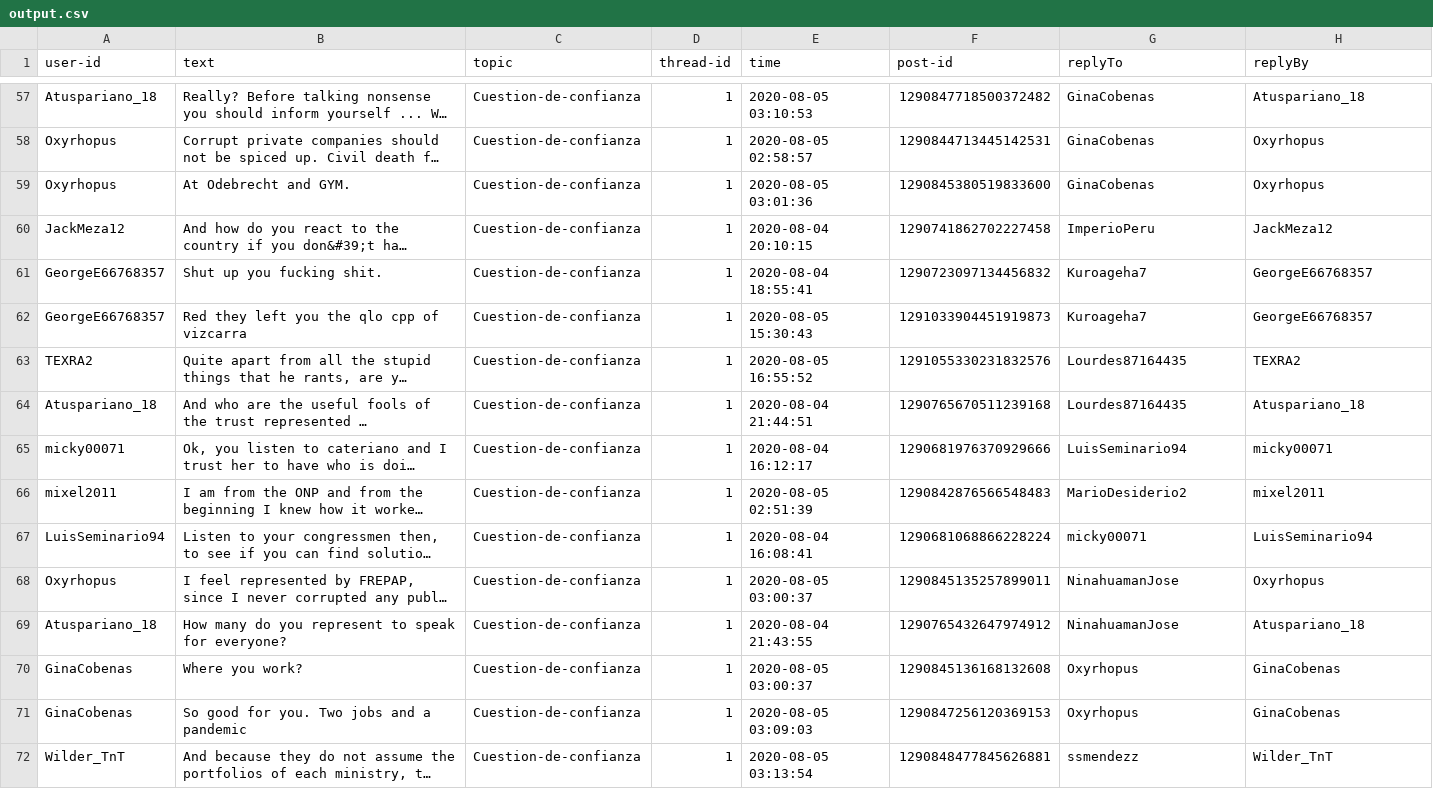
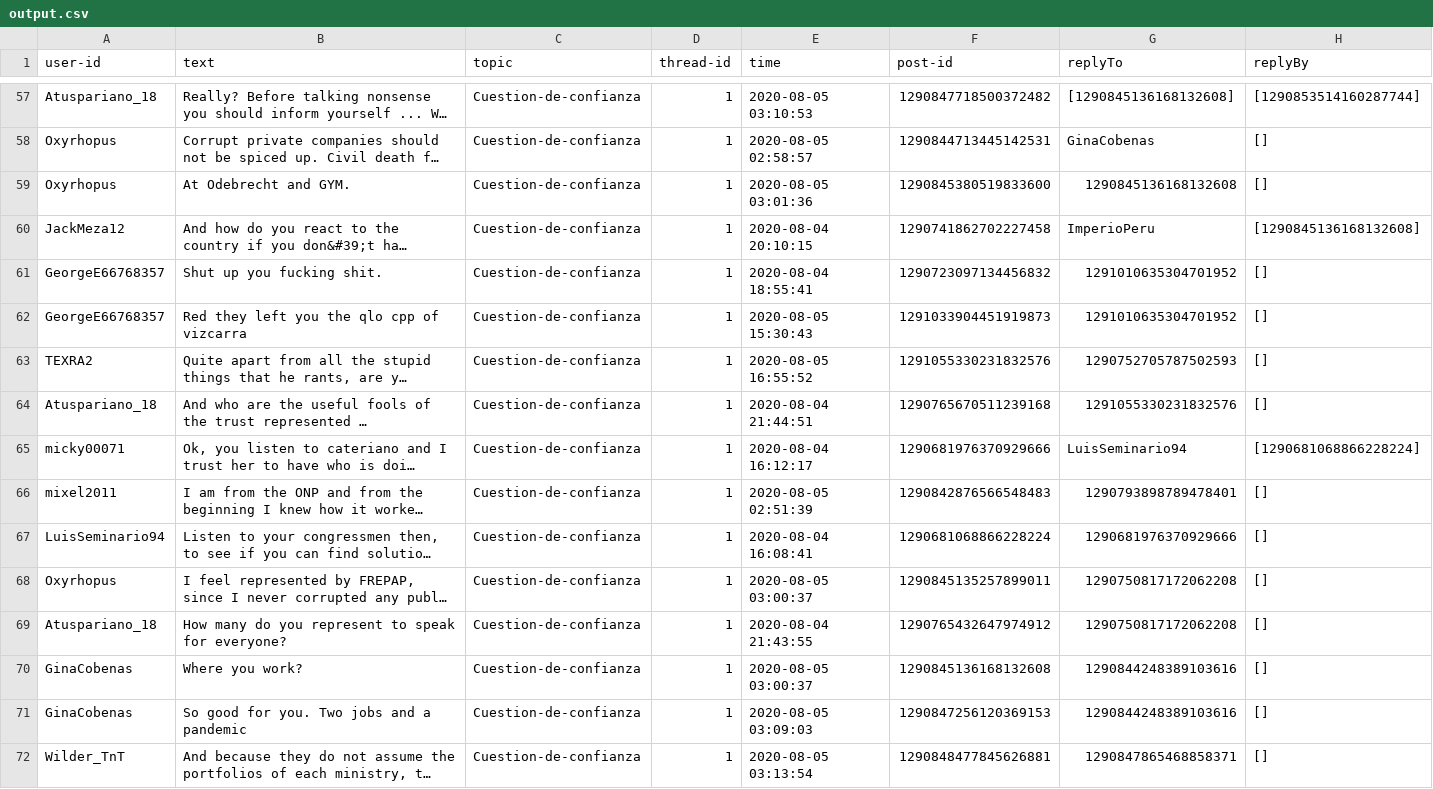
Before and after one commit to JCarlosSL/discussion_opinion_analysis, a CSV file: generate-data/thread1/output.csv, drawn as a sheet; only a part is shown, gaps mark what is left out; long unchanged cells end in …; the diff covers the shown part only; the diff names each change by its address in the sheet, - before the commit and + after, or states it on an @@ line.

```diff
--- a/generate-data/thread1/output.csv
+++ b/generate-data/thread1/output.csv
-G57 (replyTo): GinaCobenas
+G57 (replyTo): [1290845136168132608]
-H57 (replyBy): Atuspariano_18
+H57 (replyBy): [1290853514160287744]
-H58:H59 (replyBy): Oxyrhopus
+H58:H59 (replyBy): []
-G59 (replyTo): GinaCobenas
+G59 (replyTo): 1290845136168132608
-H60 (replyBy): JackMeza12
+H60 (replyBy): [1290845136168132608]
-G61:G62 (replyTo): Kuroageha7
+G61:G62 (replyTo): 1291010635304701952
-H61:H62 (replyBy): GeorgeE66768357
+H61:H62 (replyBy): []
-G63 (replyTo): Lourdes87164435
+G63 (replyTo): 1290752705787502593
-H63 (replyBy): TEXRA2
+H63 (replyBy): []
-G64 (replyTo): Lourdes87164435
+G64 (replyTo): 1291055330231832576
-H64 (replyBy): Atuspariano_18
+H64 (replyBy): []
-H65 (replyBy): micky00071
+H65 (replyBy): [1290681068866228224]
-G66 (replyTo): MarioDesiderio2
+G66 (replyTo): 1290793898789478401
-H66 (replyBy): mixel2011
+H66 (replyBy): []
-G67 (replyTo): micky00071
+G67 (replyTo): 1290681976370929666
-H67 (replyBy): LuisSeminario94
+H67 (replyBy): []
-G68:G69 (replyTo): NinahuamanJose
+G68:G69 (replyTo): 1290750817172062208
-H68 (replyBy): Oxyrhopus
+H68 (replyBy): []
-H69 (replyBy): Atuspariano_18
+H69 (replyBy): []
-G70:G71 (replyTo): Oxyrhopus
+G70:G71 (replyTo): 1290844248389103616
-H70:H71 (replyBy): GinaCobenas
+H70:H71 (replyBy): []
-G72 (replyTo): ssmendezz
+G72 (replyTo): 1290847865468858371
-H72 (replyBy): Wilder_TnT
+H72 (replyBy): []
```
Also changed, not shown: 108 edited cells elsewhere in this file.
